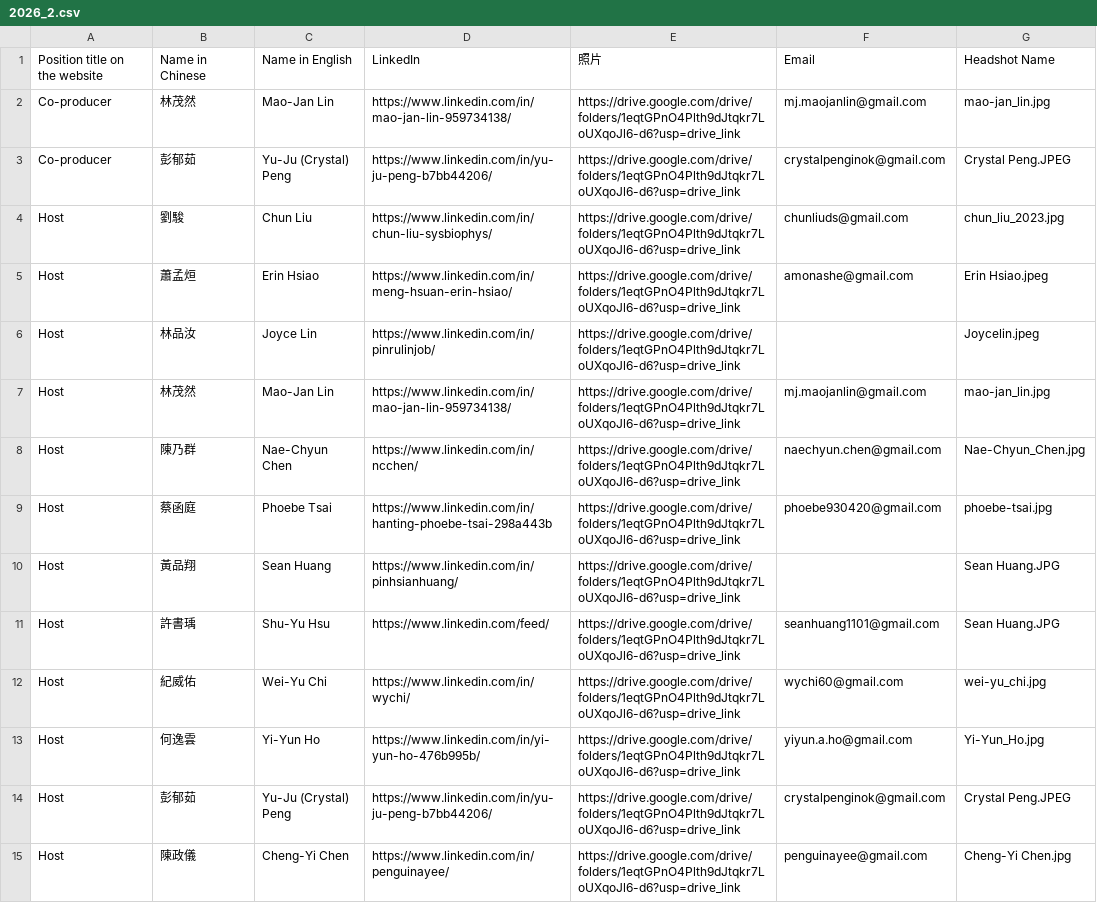
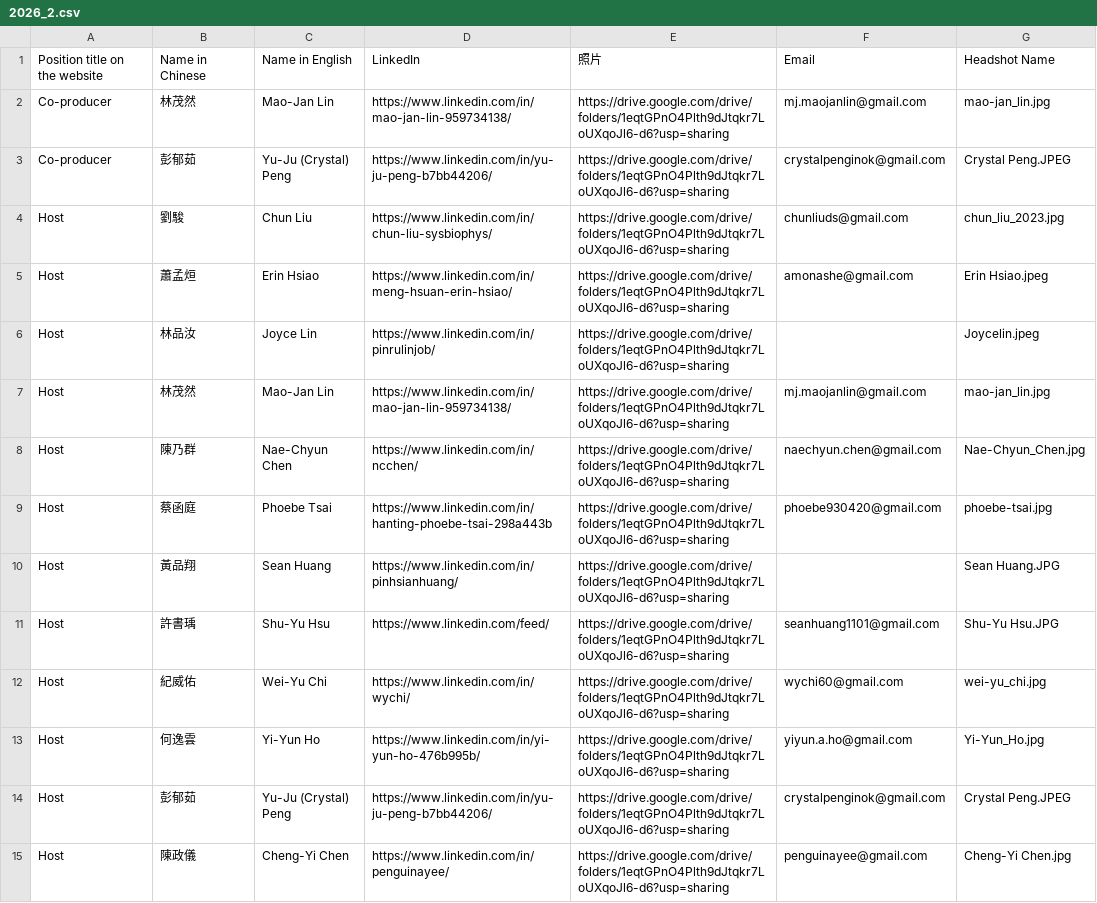
Before and after one commit to btbatw/www.btbatw.org, a CSV file: _data/podcast-committee/2026_2.csv, drawn as a sheet; only a part is shown; the diff covers the shown part only.

```diff
--- a/_data/podcast-committee/2026_2.csv
+++ b/_data/podcast-committee/2026_2.csv
@@ -1,15 +1,15 @@
 Position title on the website,Name in Chinese,Name in English,LinkedIn,照片,Email,Headshot Name
-Co-producer,林茂然,Mao-Jan Lin,https://www.linkedin.com/in/mao-jan-lin-959734138/,https://drive.google.com/drive/folders/1eqtGPnO4Plth9dJtqkr7LoUXqoJl6-d6?usp=drive_link,mj.maojanlin@gmail.com,mao-jan_lin.jpg
-Co-producer,彭郁茹,Yu-Ju (Crystal) Peng,https://www.linkedin.com/in/yu-ju-peng-b7bb44206/,https://drive.google.com/drive/folders/1eqtGPnO4Plth9dJtqkr7LoUXqoJl6-d6?usp=drive_link,crystalpenginok@gmail.com,Crystal Peng.JPEG
-Host,劉駿,Chun Liu,https://www.linkedin.com/in/chun-liu-sysbiophys/,https://drive.google.com/drive/folders/1eqtGPnO4Plth9dJtqkr7LoUXqoJl6-d6?usp=drive_link,chunliuds@gmail.com,chun_liu_2023.jpg
-Host,蕭孟烜,Erin Hsiao,https://www.linkedin.com/in/meng-hsuan-erin-hsiao/,https://drive.google.com/drive/folders/1eqtGPnO4Plth9dJtqkr7LoUXqoJl6-d6?usp=drive_link,amonashe@gmail.com,Erin Hsiao.jpeg
-Host,林品汝,Joyce Lin,https://www.linkedin.com/in/pinrulinjob/,https://drive.google.com/drive/folders/1eqtGPnO4Plth9dJtqkr7LoUXqoJl6-d6?usp=drive_link,,Joycelin.jpeg
-Host,林茂然,Mao-Jan Lin,https://www.linkedin.com/in/mao-jan-lin-959734138/,https://drive.google.com/drive/folders/1eqtGPnO4Plth9dJtqkr7LoUXqoJl6-d6?usp=drive_link,mj.maojanlin@gmail.com,mao-jan_lin.jpg
-Host,陳乃群,Nae-Chyun Chen,https://www.linkedin.com/in/ncchen/,https://drive.google.com/drive/folders/1eqtGPnO4Plth9dJtqkr7LoUXqoJl6-d6?usp=drive_link,naechyun.chen@gmail.com,Nae-Chyun_Chen.jpg
-Host,蔡函庭,Phoebe Tsai,https://www.linkedin.com/in/hanting-phoebe-tsai-298a443b,https://drive.google.com/drive/folders/1eqtGPnO4Plth9dJtqkr7LoUXqoJl6-d6?usp=drive_link,phoebe930420@gmail.com,phoebe-tsai.jpg
-Host,黃品翔,Sean Huang,https://www.linkedin.com/in/pinhsianhuang/,https://drive.google.com/drive/folders/1eqtGPnO4Plth9dJtqkr7LoUXqoJl6-d6?usp=drive_link,,Sean Huang.JPG
-Host,許書瑀,Shu-Yu Hsu,https://www.linkedin.com/feed/,https://drive.google.com/drive/folders/1eqtGPnO4Plth9dJtqkr7LoUXqoJl6-d6?usp=drive_link,seanhuang1101@gmail.com,Sean Huang.JPG
-Host,紀威佑,Wei-Yu Chi,https://www.linkedin.com/in/wychi/,https://drive.google.com/drive/folders/1eqtGPnO4Plth9dJtqkr7LoUXqoJl6-d6?usp=drive_link,wychi60@gmail.com,wei-yu_chi.jpg
-Host,何逸雲,Yi-Yun Ho,https://www.linkedin.com/in/yi-yun-ho-476b995b/,https://drive.google.com/drive/folders/1eqtGPnO4Plth9dJtqkr7LoUXqoJl6-d6?usp=drive_link,yiyun.a.ho@gmail.com,Yi-Yun_Ho.jpg
-Host,彭郁茹,Yu-Ju (Crystal) Peng,https://www.linkedin.com/in/yu-ju-peng-b7bb44206/,https://drive.google.com/drive/folders/1eqtGPnO4Plth9dJtqkr7LoUXqoJl6-d6?usp=drive_link,crystalpenginok@gmail.com,Crystal Peng.JPEG
-Host,陳政儀,Cheng-Yi Chen,https://www.linkedin.com/in/penguinayee/,https://drive.google.com/drive/folders/1eqtGPnO4Plth9dJtqkr7LoUXqoJl6-d6?usp=drive_link,penguinayee@gmail.com,Cheng-Yi Chen.jpg
+Co-producer,林茂然,Mao-Jan Lin,https://www.linkedin.com/in/mao-jan-lin-959734138/,https://drive.google.com/drive/folders/1eqtGPnO4Plth9dJtqkr7LoUXqoJl6-d6?usp=sharing,mj.maojanlin@gmail.com,mao-jan_lin.jpg
+Co-producer,彭郁茹,Yu-Ju (Crystal) Peng,https://www.linkedin.com/in/yu-ju-peng-b7bb44206/,https://drive.google.com/drive/folders/1eqtGPnO4Plth9dJtqkr7LoUXqoJl6-d6?usp=sharing,crystalpenginok@gmail.com,Crystal Peng.JPEG
+Host,劉駿,Chun Liu,https://www.linkedin.com/in/chun-liu-sysbiophys/,https://drive.google.com/drive/folders/1eqtGPnO4Plth9dJtqkr7LoUXqoJl6-d6?usp=sharing,chunliuds@gmail.com,chun_liu_2023.jpg
+Host,蕭孟烜,Erin Hsiao,https://www.linkedin.com/in/meng-hsuan-erin-hsiao/,https://drive.google.com/drive/folders/1eqtGPnO4Plth9dJtqkr7LoUXqoJl6-d6?usp=sharing,amonashe@gmail.com,Erin Hsiao.jpeg
+Host,林品汝,Joyce Lin,https://www.linkedin.com/in/pinrulinjob/,https://drive.google.com/drive/folders/1eqtGPnO4Plth9dJtqkr7LoUXqoJl6-d6?usp=sharing,,Joycelin.jpeg
+Host,林茂然,Mao-Jan Lin,https://www.linkedin.com/in/mao-jan-lin-959734138/,https://drive.google.com/drive/folders/1eqtGPnO4Plth9dJtqkr7LoUXqoJl6-d6?usp=sharing,mj.maojanlin@gmail.com,mao-jan_lin.jpg
+Host,陳乃群,Nae-Chyun Chen,https://www.linkedin.com/in/ncchen/,https://drive.google.com/drive/folders/1eqtGPnO4Plth9dJtqkr7LoUXqoJl6-d6?usp=sharing,naechyun.chen@gmail.com,Nae-Chyun_Chen.jpg
+Host,蔡函庭,Phoebe Tsai,https://www.linkedin.com/in/hanting-phoebe-tsai-298a443b,https://drive.google.com/drive/folders/1eqtGPnO4Plth9dJtqkr7LoUXqoJl6-d6?usp=sharing,phoebe930420@gmail.com,phoebe-tsai.jpg
+Host,黃品翔,Sean Huang,https://www.linkedin.com/in/pinhsianhuang/,https://drive.google.com/drive/folders/1eqtGPnO4Plth9dJtqkr7LoUXqoJl6-d6?usp=sharing,,Sean Huang.JPG
+Host,許書瑀,Shu-Yu Hsu,https://www.linkedin.com/feed/,https://drive.google.com/drive/folders/1eqtGPnO4Plth9dJtqkr7LoUXqoJl6-d6?usp=sharing,seanhuang1101@gmail.com,Shu-Yu Hsu.JPG
+Host,紀威佑,Wei-Yu Chi,https://www.linkedin.com/in/wychi/,https://drive.google.com/drive/folders/1eqtGPnO4Plth9dJtqkr7LoUXqoJl6-d6?usp=sharing,wychi60@gmail.com,wei-yu_chi.jpg
+Host,何逸雲,Yi-Yun Ho,https://www.linkedin.com/in/yi-yun-ho-476b995b/,https://drive.google.com/drive/folders/1eqtGPnO4Plth9dJtqkr7LoUXqoJl6-d6?usp=sharing,yiyun.a.ho@gmail.com,Yi-Yun_Ho.jpg
+Host,彭郁茹,Yu-Ju (Crystal) Peng,https://www.linkedin.com/in/yu-ju-peng-b7bb44206/,https://drive.google.com/drive/folders/1eqtGPnO4Plth9dJtqkr7LoUXqoJl6-d6?usp=sharing,crystalpenginok@gmail.com,Crystal Peng.JPEG
+Host,陳政儀,Cheng-Yi Chen,https://www.linkedin.com/in/penguinayee/,https://drive.google.com/drive/folders/1eqtGPnO4Plth9dJtqkr7LoUXqoJl6-d6?usp=sharing,penguinayee@gmail.com,Cheng-Yi Chen.jpg
```
Also changed, not shown: 16 edited cells elsewhere in this file, _data/podcast-committee/2026.csv.
